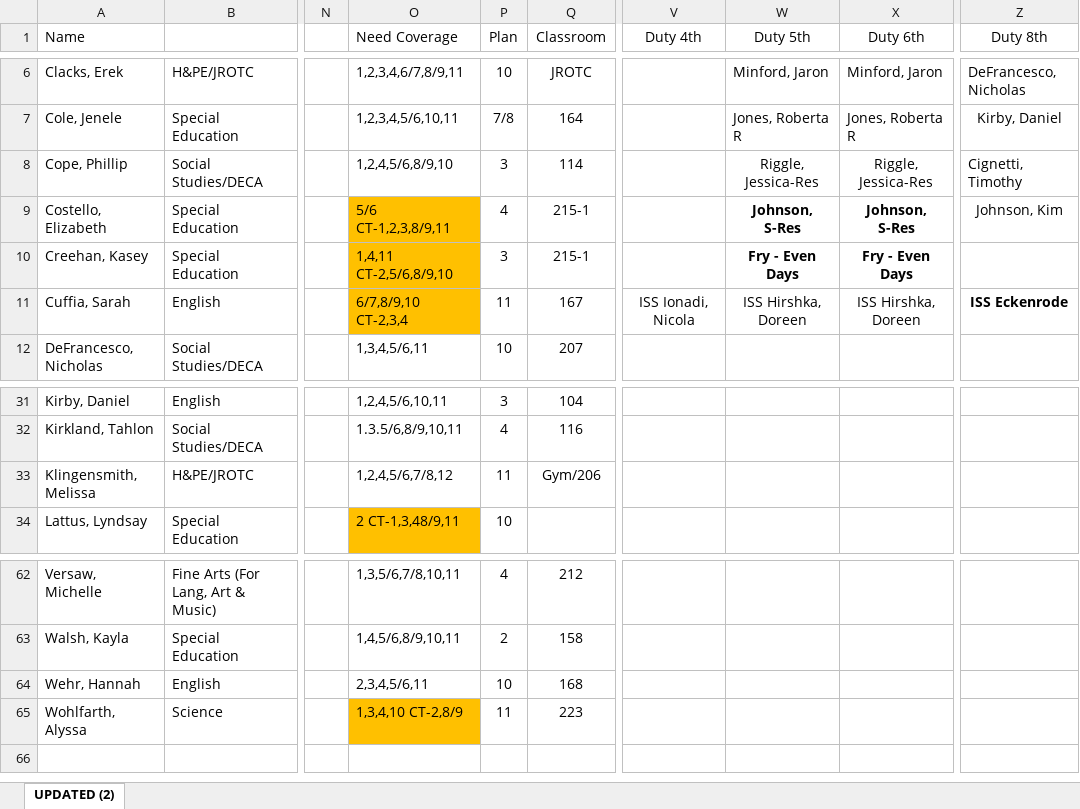
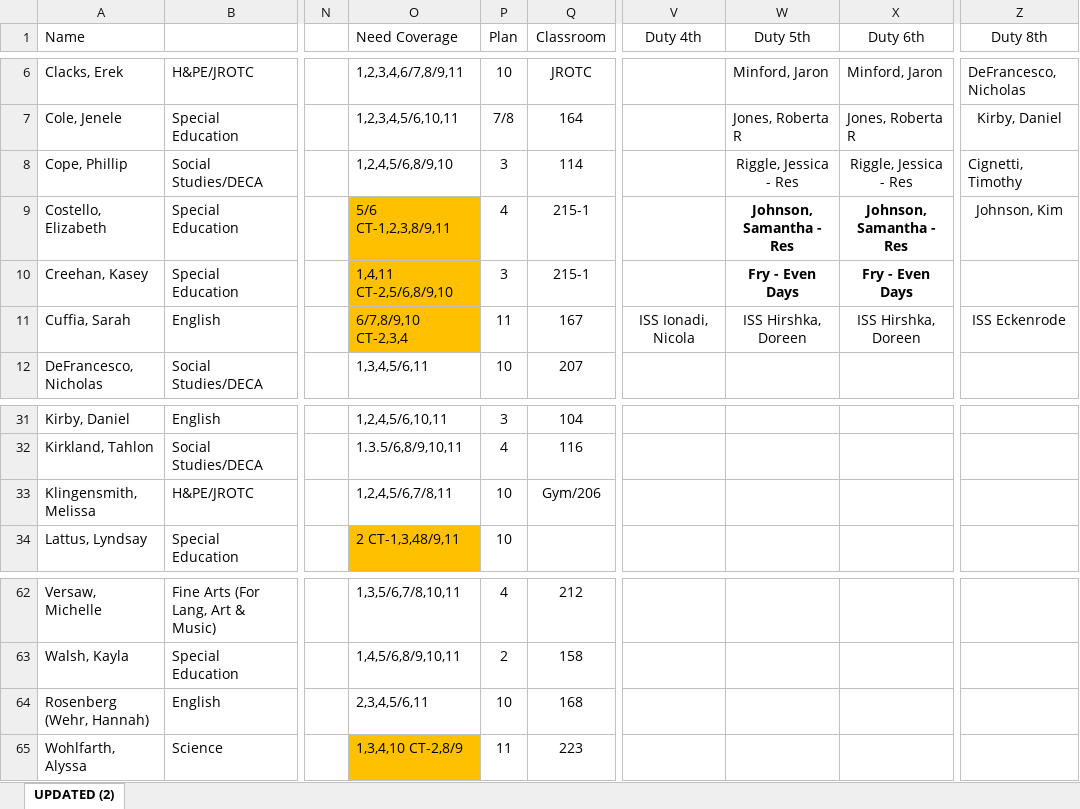
Before and after one commit to Eliheakins/valleyTeacherCoverageApp, an Excel workbook: Coverage_Schedule.xlsx, sheet UPDATED (2), drawn as a sheet; only a part is shown, gaps mark what is left out; values as stored, in another font and other column widths than the file's, no borders; the diff names each change by its address in the sheet, - before the commit and + after, or states it on an @@ line.

```diff
--- a/Coverage_Schedule.xlsx (sheet UPDATED (2))
+++ b/Coverage_Schedule.xlsx (sheet UPDATED (2))
-W8 (Duty 5th): Riggle, Jessica-Res
+W8 (Duty 5th): Riggle, Jessica - Res
-X8 (Duty 6th): Riggle, Jessica-Res
+X8 (Duty 6th): Riggle, Jessica - Res
-W9 (Duty 5th): Johnson, S-Res
+W9 (Duty 5th): Johnson, Samantha - Res
-X9 (Duty 6th): Johnson, S-Res
+X9 (Duty 6th): Johnson, Samantha - Res
-Z11 bold: on
+Z11 bold: off
-O33 (Need Coverage): 1,2,4,5/6,7/8,12
+O33 (Need Coverage): 1,2,4,5/6,7/8,11
-P33 (Plan): 11
+P33 (Plan): 10
-A64 (Name): Wehr, Hannah
+A64 (Name): Rosenberg (Wehr, Hannah)
```
Also changed, not shown: 2 other files.
